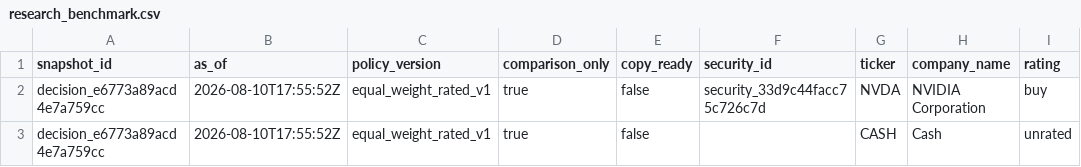
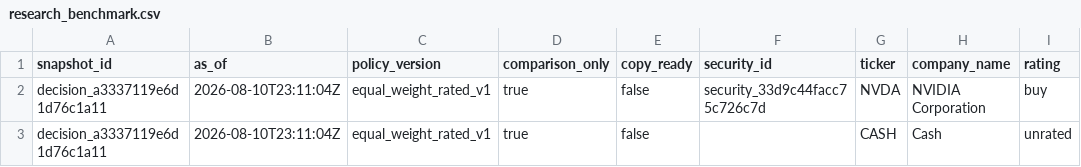
Before and after one commit to Kabutojira/PaperTrader, a CSV file: data/published/research_benchmark.csv, drawn as a sheet; only a part is shown; the diff names each change by its address in the sheet, - before the commit and + after, or states it on an @@ line.

```diff
--- a/data/published/research_benchmark.csv
+++ b/data/published/research_benchmark.csv
-A2:A3 (snapshot_id): decision_e6773a89acd4e7a759cc
+A2:A3 (snapshot_id): decision_a3337119e6d1d76c1a11
-B2:B3 (as_of): 2026-08-10T17:55:52Z
+B2:B3 (as_of): 2026-08-10T23:11:04Z
```
Also changed, not shown: data/operations/operations_TODO.csv, data/published/model_portfolio.csv, 17 other files.
